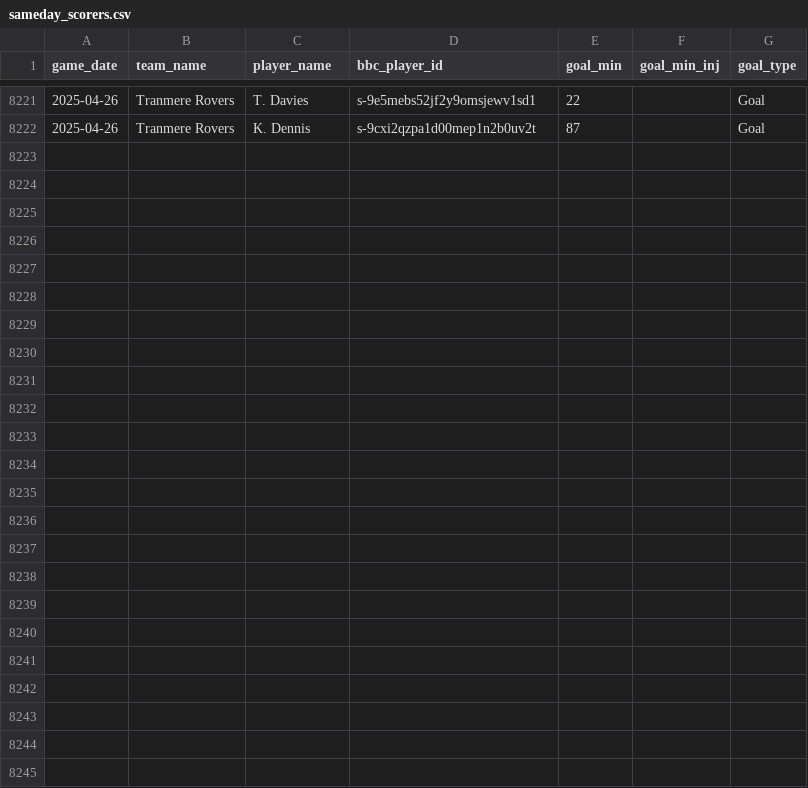
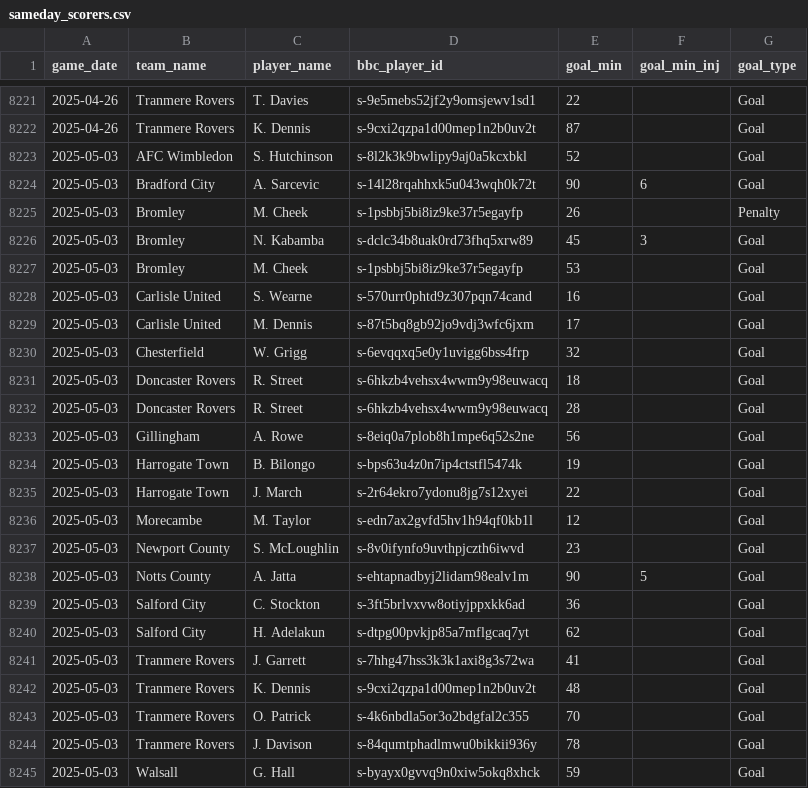
Before and after one commit to petebrown/data-updater-v2, a CSV file: data/sameday_scorers.csv, drawn as a sheet; only a part is shown, gaps mark what is left out; the diff names each change by its address in the sheet, - before the commit and + after, or states it on an @@ line.

Commit message:
updated after newport(a)

```diff
--- a/data/sameday_scorers.csv
+++ b/data/sameday_scorers.csv
+row 8223: 2025-05-03 | AFC Wimbledon | S. Hutchinson | s-8l2k3k9bwlipy9aj0a5kcxbkl | 52 |  | Goal
+row 8224: 2025-05-03 | Bradford City | A. Sarcevic | s-14l28rqahhxk5u043wqh0k72t | 90 | 6 | Goal
+row 8225: 2025-05-03 | Bromley | M. Cheek | s-1psbbj5bi8iz9ke37r5egayfp | 26 |  | Penalty
+row 8226: 2025-05-03 | Bromley | N. Kabamba | s-dclc34b8uak0rd73fhq5xrw89 | 45 | 3 | Goal
+row 8227: 2025-05-03 | Bromley | M. Cheek | s-1psbbj5bi8iz9ke37r5egayfp | 53 |  | Goal
+row 8228: 2025-05-03 | Carlisle United | S. Wearne | s-570urr0phtd9z307pqn74cand | 16 |  | Goal
+row 8229: 2025-05-03 | Carlisle United | M. Dennis | s-87t5bq8gb92jo9vdj3wfc6jxm | 17 |  | Goal
+row 8230: 2025-05-03 | Chesterfield | W. Grigg | s-6evqqxq5e0y1uvigg6bss4frp | 32 |  | Goal
+row 8231: 2025-05-03 | Doncaster Rovers | R. Street | s-6hkzb4vehsx4wwm9y98euwacq | 18 |  | Goal
+row 8232: 2025-05-03 | Doncaster Rovers | R. Street | s-6hkzb4vehsx4wwm9y98euwacq | 28 |  | Goal
+row 8233: 2025-05-03 | Gillingham | A. Rowe | s-8eiq0a7plob8h1mpe6q52s2ne | 56 |  | Goal
+row 8234: 2025-05-03 | Harrogate Town | B. Bilongo | s-bps63u4z0n7ip4ctstfl5474k | 19 |  | Goal
+row 8235: 2025-05-03 | Harrogate Town | J. March | s-2r64ekro7ydonu8jg7s12xyei | 22 |  | Goal
+row 8236: 2025-05-03 | Morecambe | M. Taylor | s-edn7ax2gvfd5hv1h94qf0kb1l | 12 |  | Goal
+row 8237: 2025-05-03 | Newport County | S. McLoughlin | s-8v0ifynfo9uvthpjczth6iwvd | 23 |  | Goal
+row 8238: 2025-05-03 | Notts County | A. Jatta | s-ehtapnadbyj2lidam98ealv1m | 90 | 5 | Goal
+row 8239: 2025-05-03 | Salford City | C. Stockton | s-3ft5brlvxvw8otiyjppxkk6ad | 36 |  | Goal
+row 8240: 2025-05-03 | Salford City | H. Adelakun | s-dtpg00pvkjp85a7mflgcaq7yt | 62 |  | Goal
+row 8241: 2025-05-03 | Tranmere Rovers | J. Garrett | s-7hhg47hss3k3k1axi8g3s72wa | 41 |  | Goal
+row 8242: 2025-05-03 | Tranmere Rovers | K. Dennis | s-9cxi2qzpa1d00mep1n2b0uv2t | 48 |  | Goal
+row 8243: 2025-05-03 | Tranmere Rovers | O. Patrick | s-4k6nbdla5or3o2bdgfal2c355 | 70 |  | Goal
+row 8244: 2025-05-03 | Tranmere Rovers | J. Davison | s-84qumtphadlmwu0bikkii936y | 78 |  | Goal
+row 8245: 2025-05-03 | Walsall | G. Hall | s-byayx0gvvq9n0xiw5okq8xhck | 59 |  | Goal
```
Also changed, not shown: data-r/subs.csv, data/goals.csv, 23 other files.
